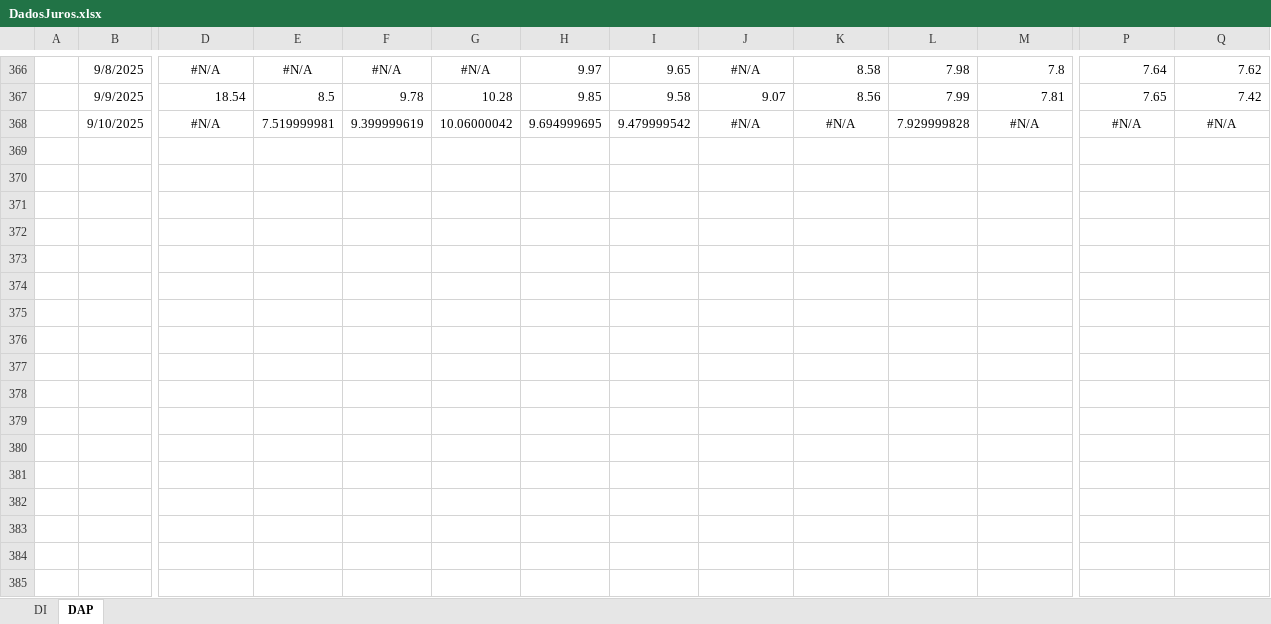
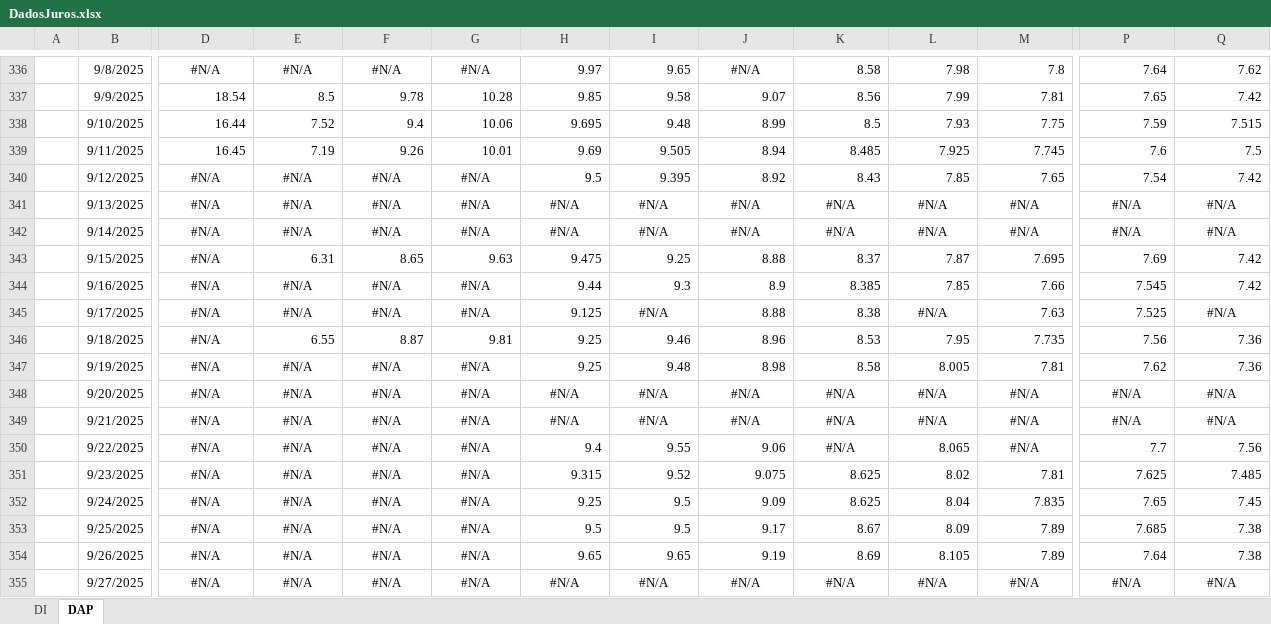
Before and after one commit to AFINVEST/Projeto-Gestao-Risco, an Excel workbook: Dados/DadosJuros.xlsx, sheet DAP, drawn as a sheet; only a part is shown, gaps mark what is left out; values as stored, in another font and other column widths than the file's, no borders; addresses are those after the commit; rows hold the shown columns only; the diff covers the shown part only; the diff names each change by its address in the sheet, - before the commit and + after, or states it on an @@ line.

```diff
--- a/Dados/DadosJuros.xlsx (sheet DAP)
+++ b/Dados/DadosJuros.xlsx (sheet DAP)
-D338: #N/A
+D338: 16.44
-D338 alignment: center
+D338 alignment: right
-E338: 7.519999981
+E338: 7.52
-F338: 9.399999619
+F338: 9.4
-G338: 10.06000042
+G338: 10.06
-H338: 9.694999695
+H338: 9.695
-I338: 9.479999542
+I338: 9.48
-J338: #N/A
+J338: 8.99
-J338:K338 alignment: center
+J338:K338 alignment: right
-K338: #N/A
+K338: 8.5
-L338: 7.929999828
+L338: 7.93
-M338: #N/A
+M338: 7.75
-M338 alignment: center
+M338 alignment: right
-P338: #N/A
+P338: 7.59
-P338:Q338 alignment: center
+P338:Q338 alignment: right
-Q338: #N/A
+Q338: 7.515
+row 339:  | 9/11/2025 | 16.45 | 7.19 | 9.26 | 10.01 | 9.69 | 9.505 | 8.94 | 8.485 | 7.925 | 7.745 | 7.6 | 7.5
+row 340:  | 9/12/2025 | #N/A | #N/A | #N/A | #N/A | 9.5 | 9.395 | 8.92 | 8.43 | 7.85 | 7.65 | 7.54 | 7.42
+row 341:  | 9/13/2025 | #N/A | #N/A | #N/A | #N/A | #N/A | #N/A | #N/A | #N/A | #N/A | #N/A | #N/A | #N/A
+row 342:  | 9/14/2025 | #N/A | #N/A | #N/A | #N/A | #N/A | #N/A | #N/A | #N/A | #N/A | #N/A | #N/A | #N/A
+row 343:  | 9/15/2025 | #N/A | 6.31 | 8.65 | 9.63 | 9.475 | 9.25 | 8.88 | 8.37 | 7.87 | 7.695 | 7.69 | 7.42
+row 344:  | 9/16/2025 | #N/A | #N/A | #N/A | #N/A | 9.44 | 9.3 | 8.9 | 8.385 | 7.85 | 7.66 | 7.545 | 7.42
+row 345:  | 9/17/2025 | #N/A | #N/A | #N/A | #N/A | 9.125 | #N/A | 8.88 | 8.38 | #N/A | 7.63 | 7.525 | #N/A
+row 346:  | 9/18/2025 | #N/A | 6.55 | 8.87 | 9.81 | 9.25 | 9.46 | 8.96 | 8.53 | 7.95 | 7.735 | 7.56 | 7.36
+row 347:  | 9/19/2025 | #N/A | #N/A | #N/A | #N/A | 9.25 | 9.48 | 8.98 | 8.58 | 8.005 | 7.81 | 7.62 | 7.36
+row 348:  | 9/20/2025 | #N/A | #N/A | #N/A | #N/A | #N/A | #N/A | #N/A | #N/A | #N/A | #N/A | #N/A | #N/A
+row 349:  | 9/21/2025 | #N/A | #N/A | #N/A | #N/A | #N/A | #N/A | #N/A | #N/A | #N/A | #N/A | #N/A | #N/A
+row 350:  | 9/22/2025 | #N/A | #N/A | #N/A | #N/A | 9.4 | 9.55 | 9.06 | #N/A | 8.065 | #N/A | 7.7 | 7.56
+row 351:  | 9/23/2025 | #N/A | #N/A | #N/A | #N/A | 9.315 | 9.52 | 9.075 | 8.625 | 8.02 | 7.81 | 7.625 | 7.485
+row 352:  | 9/24/2025 | #N/A | #N/A | #N/A | #N/A | 9.25 | 9.5 | 9.09 | 8.625 | 8.04 | 7.835 | 7.65 | 7.45
+row 353:  | 9/25/2025 | #N/A | #N/A | #N/A | #N/A | 9.5 | 9.5 | 9.17 | 8.67 | 8.09 | 7.89 | 7.685 | 7.38
+row 354:  | 9/26/2025 | #N/A | #N/A | #N/A | #N/A | 9.65 | 9.65 | 9.19 | 8.69 | 8.105 | 7.89 | 7.64 | 7.38
+row 355:  | 9/27/2025 | #N/A | #N/A | #N/A | #N/A | #N/A | #N/A | #N/A | #N/A | #N/A | #N/A | #N/A | #N/A
```
Also changed, not shown: 13 added rows, 30 removed rows and 25 edited cells elsewhere in this sheet, sheet DI, Dados/FechamentoNTNBs.xlsx, 21 other files.
